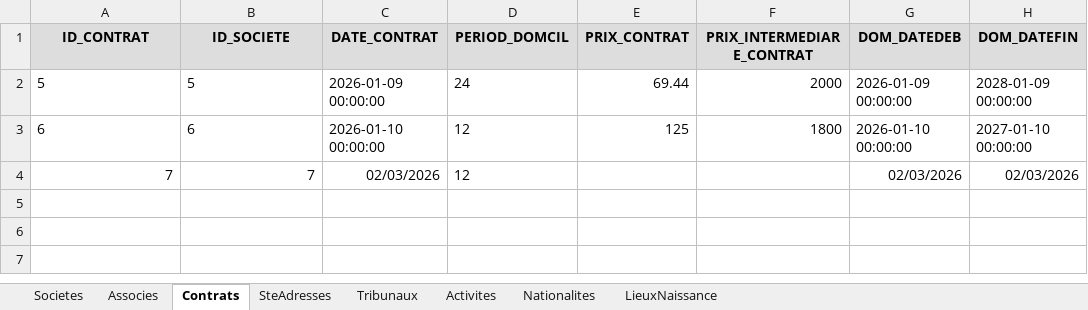
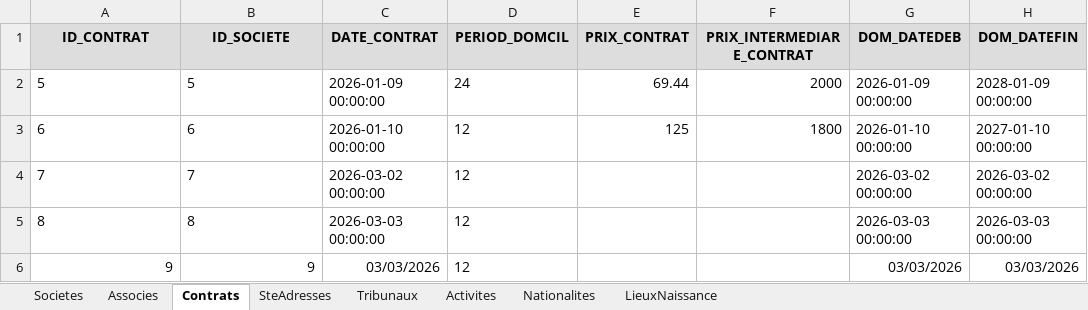
Before and after one commit to LearniTome/Center-Domiciliation-App, an Excel workbook: databases/DataBase_domiciliation.xlsx, sheet Contrats, drawn as a sheet; values as stored, in another font and other column widths than the file's, no borders; the diff names each change by its address in the sheet, - before the commit and + after, or states it on an @@ line.

```diff
--- a/databases/DataBase_domiciliation.xlsx (sheet Contrats)
+++ b/databases/DataBase_domiciliation.xlsx (sheet Contrats)
-A4:B4 alignment: right
+A4:B4 alignment: left
-C4 (DATE_CONTRAT): 02/03/2026
+C4 (DATE_CONTRAT): 2026-03-02 00:00:00
-G4 (DOM_DATEDEB): 02/03/2026
+G4 (DOM_DATEDEB): 2026-03-02 00:00:00
-H4 (DOM_DATEFIN): 02/03/2026
+H4 (DOM_DATEFIN): 2026-03-02 00:00:00
+row 5: 8 | 8 | 2026-03-03 00:00:00 | 12 |  |  | 2026-03-03 00:00:00 | 2026-03-03 00:00:00
+row 6: 9 | 9 | 03/03/2026 | 12 |  |  | 03/03/2026 | 03/03/2026
```
Also changed, not shown: sheet Associes, sheet Societes, 19 other files.
